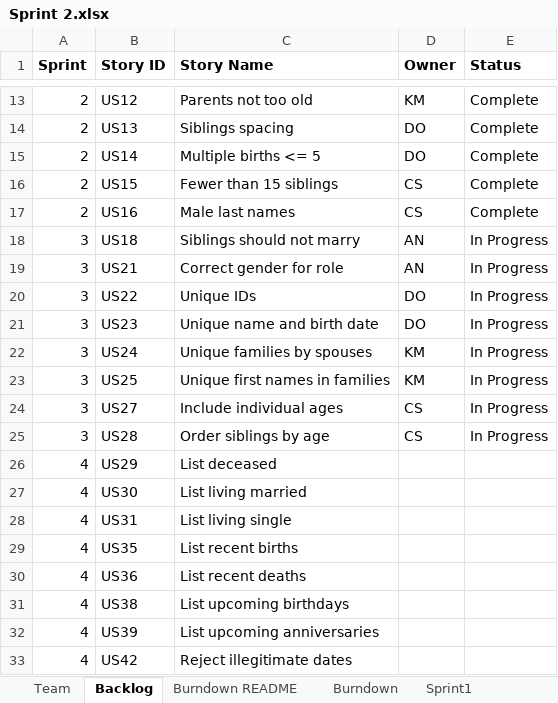
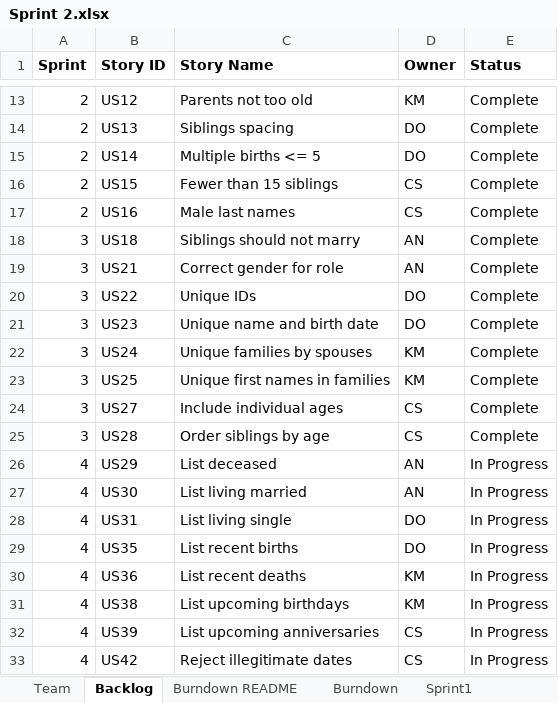
Before and after one commit to ShinyShips/SSW555Project, an Excel workbook: Sprint2_Deliverable/Sprint 2.xlsx, sheet Backlog, drawn as a sheet; only a part is shown, gaps mark what is left out; values as stored, in another font and other column widths than the file's, no borders; the diff names each change by its address in the sheet, - before the commit and + after, or states it on an @@ line.

```diff
--- a/Sprint2_Deliverable/Sprint 2.xlsx (sheet Backlog)
+++ b/Sprint2_Deliverable/Sprint 2.xlsx (sheet Backlog)
-E18:E25 (Status): In Progress
+E18:E25 (Status): Complete
-D26:D27 (Owner): (empty)
+D26:D27 (Owner): AN
-E26:E33 (Status): (empty)
+E26:E33 (Status): In Progress
-D28:D29 (Owner): (empty)
+D28:D29 (Owner): DO
-D30:D31 (Owner): (empty)
+D30:D31 (Owner): KM
-D32:D33 (Owner): (empty)
+D32:D33 (Owner): CS
```
Also changed, not shown: sheet Sprint4, sheet Sprint3, sheet Burndown, charts or pictures, 4 other files.
